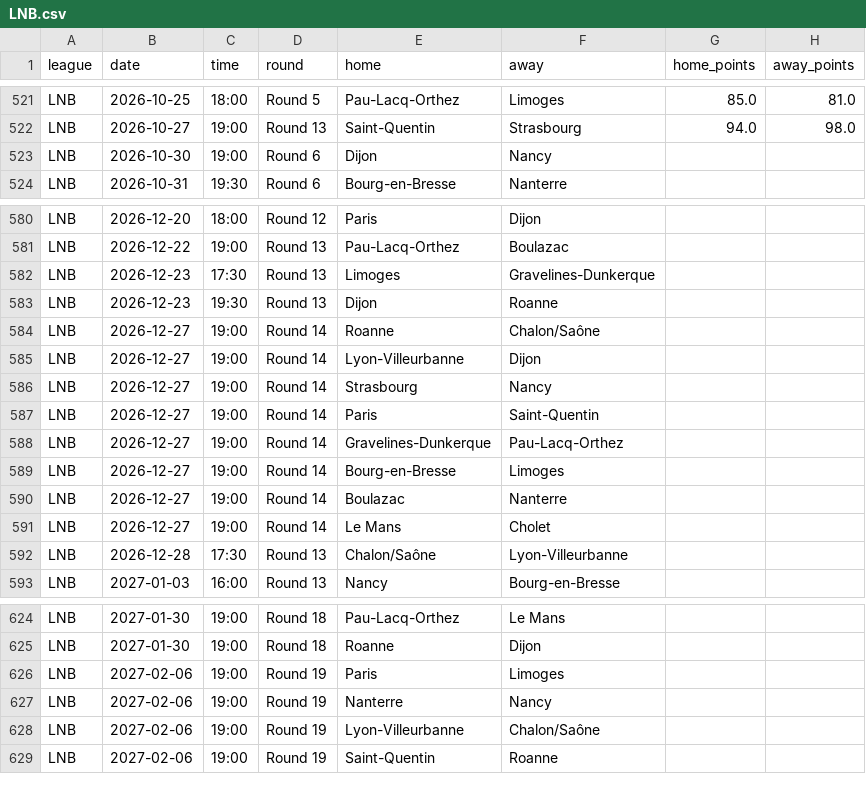
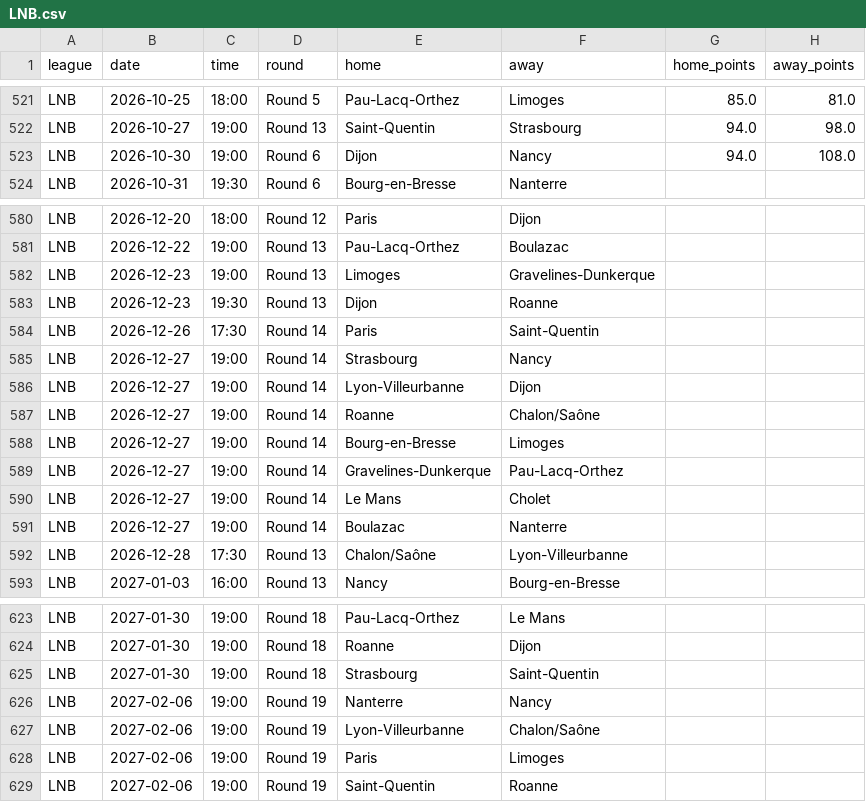
Before and after one commit to Goncalo-Silva-Dev/BotPredicts, a CSV file: LNB.csv, drawn as a sheet; only a part is shown, gaps mark what is left out; the diff covers the shown part only.

```diff
--- a/LNB.csv
+++ b/LNB.csv
@@ -522,3 +522,3 @@ LNB,2026-10-25,18:00,Round 5,Pau-Lacq-Orthez,Limoges,85.0,81.0
 LNB,2026-10-27,19:00,Round 13,Saint-Quentin,Strasbourg,94.0,98.0
-LNB,2026-10-30,19:00,Round 6,Dijon,Nancy,,
+LNB,2026-10-30,19:00,Round 6,Dijon,Nancy,94.0,108.0
 LNB,2026-10-31,19:30,Round 6,Bourg-en-Bresse,Nanterre,,
@@ -581,12 +581,12 @@ LNB,2026-12-20,18:00,Round 12,Paris,Dijon,,
 LNB,2026-12-22,19:00,Round 13,Pau-Lacq-Orthez,Boulazac,,
-LNB,2026-12-23,17:30,Round 13,Limoges,Gravelines-Dunkerque,,
+LNB,2026-12-23,19:00,Round 13,Limoges,Gravelines-Dunkerque,,
 LNB,2026-12-23,19:30,Round 13,Dijon,Roanne,,
+LNB,2026-12-26,17:30,Round 14,Paris,Saint-Quentin,,
+LNB,2026-12-27,19:00,Round 14,Strasbourg,Nancy,,
+LNB,2026-12-27,19:00,Round 14,Lyon-Villeurbanne,Dijon,,
 LNB,2026-12-27,19:00,Round 14,Roanne,Chalon/Saône,,
-LNB,2026-12-27,19:00,Round 14,Lyon-Villeurbanne,Dijon,,
-LNB,2026-12-27,19:00,Round 14,Strasbourg,Nancy,,
-LNB,2026-12-27,19:00,Round 14,Paris,Saint-Quentin,,
+LNB,2026-12-27,19:00,Round 14,Bourg-en-Bresse,Limoges,,
 LNB,2026-12-27,19:00,Round 14,Gravelines-Dunkerque,Pau-Lacq-Orthez,,
-LNB,2026-12-27,19:00,Round 14,Bourg-en-Bresse,Limoges,,
+LNB,2026-12-27,19:00,Round 14,Le Mans,Cholet,,
 LNB,2026-12-27,19:00,Round 14,Boulazac,Nanterre,,
-LNB,2026-12-27,19:00,Round 14,Le Mans,Cholet,,
 LNB,2026-12-28,17:30,Round 13,Chalon/Saône,Lyon-Villeurbanne,,
@@ -625,5 +624,6 @@ LNB,2027-01-30,19:00,Round 18,Pau-Lacq-Orthez,Le Mans,,
 LNB,2027-01-30,19:00,Round 18,Roanne,Dijon,,
-LNB,2027-02-06,19:00,Round 19,Paris,Limoges,,
+LNB,2027-01-30,19:00,Round 18,Strasbourg,Saint-Quentin,,
 LNB,2027-02-06,19:00,Round 19,Nanterre,Nancy,,
 LNB,2027-02-06,19:00,Round 19,Lyon-Villeurbanne,Chalon/Saône,,
+LNB,2027-02-06,19:00,Round 19,Paris,Limoges,,
 LNB,2027-02-06,19:00,Round 19,Saint-Quentin,Roanne,,
```
Also changed, not shown: 5 moved rows elsewhere in this file.
